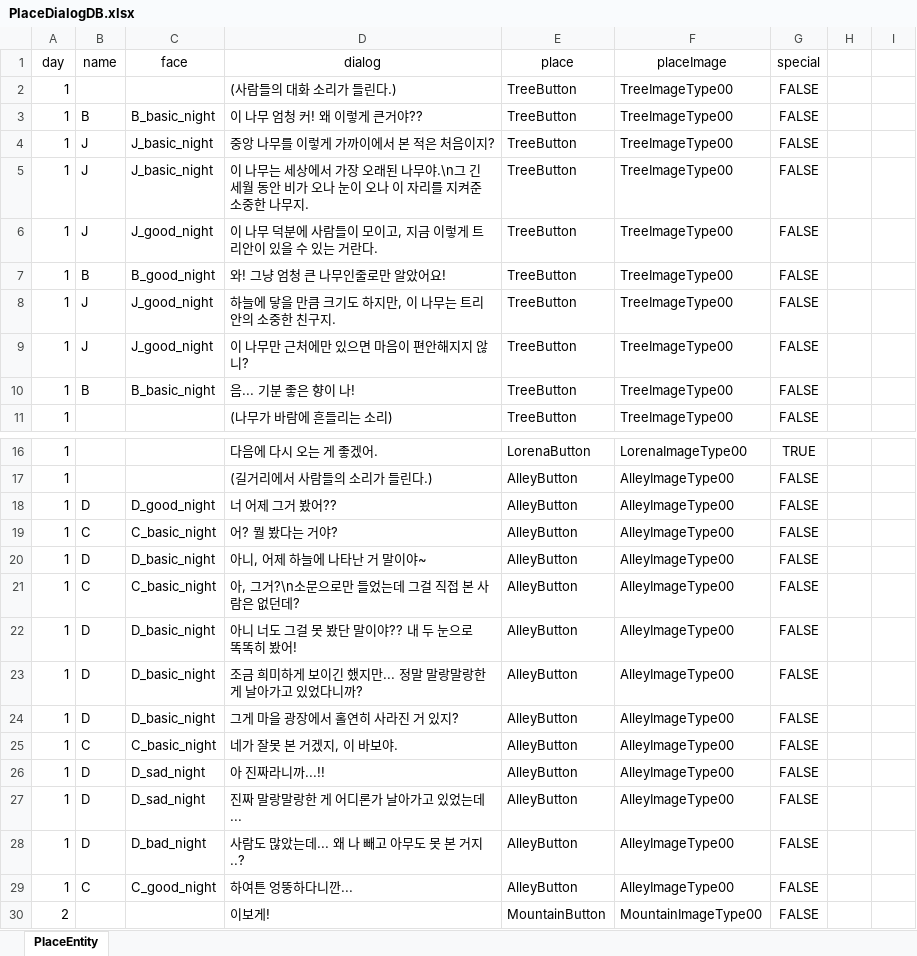
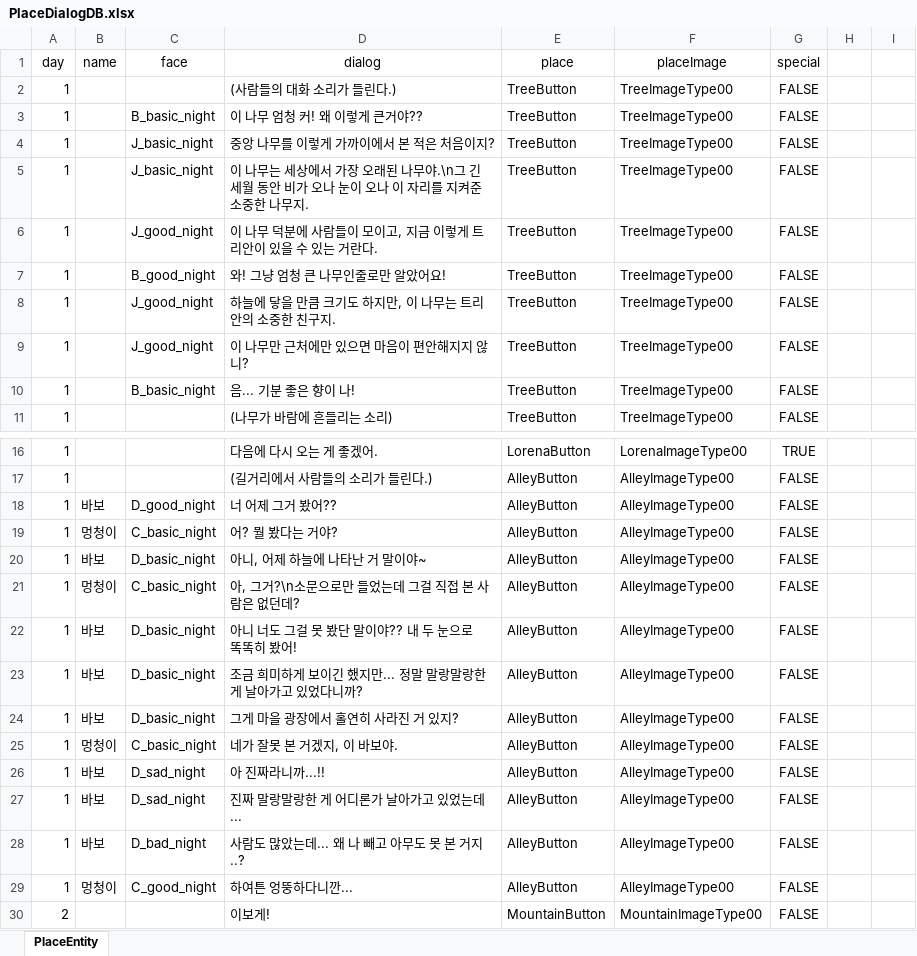
Before and after one commit to Bridge-Project-2022/Bridge_Project_git, an Excel workbook: Assets/Resources/Data/PlaceDialogDB.xlsx, sheet PlaceEntity, drawn as a sheet; only a part is shown, gaps mark what is left out; values as stored, in another font and other column widths than the file's, no borders; charts and pictures not drawn; the diff covers the shown part only; the diff names each change by its address in the sheet, - before the commit and + after, or states it on an @@ line.

```diff
--- a/Assets/Resources/Data/PlaceDialogDB.xlsx (sheet PlaceEntity)
+++ b/Assets/Resources/Data/PlaceDialogDB.xlsx (sheet PlaceEntity)
-B3 (name): B
+B3 (name): (empty)
-B4:B6 (name): J
+B4:B6 (name): (empty)
-B7 (name): B
+B7 (name): (empty)
-B8:B9 (name): J
+B8:B9 (name): (empty)
-B10 (name): B
+B10 (name): (empty)
-B18 (name): D
+B18 (name): 바보
-B19 (name): C
+B19 (name): 멍청이
-B20 (name): D
+B20 (name): 바보
-B21 (name): C
+B21 (name): 멍청이
-B22:B24 (name): D
+B22:B24 (name): 바보
-B25 (name): C
+B25 (name): 멍청이
-B26:B28 (name): D
+B26:B28 (name): 바보
-B29 (name): C
+B29 (name): 멍청이
```
Also changed, not shown: 11 added rows, 11 removed rows and 12 edited cells elsewhere in this sheet, charts or pictures, 29 other files.
